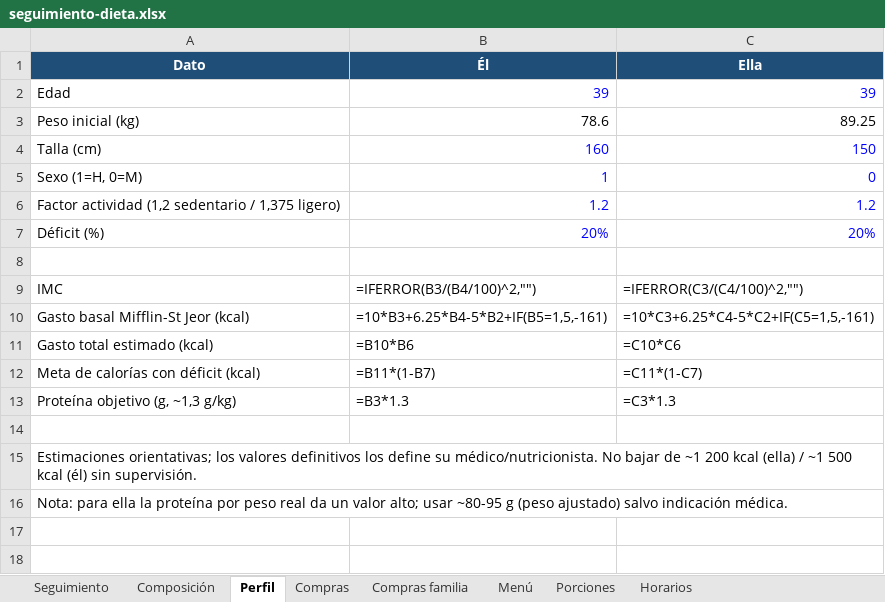
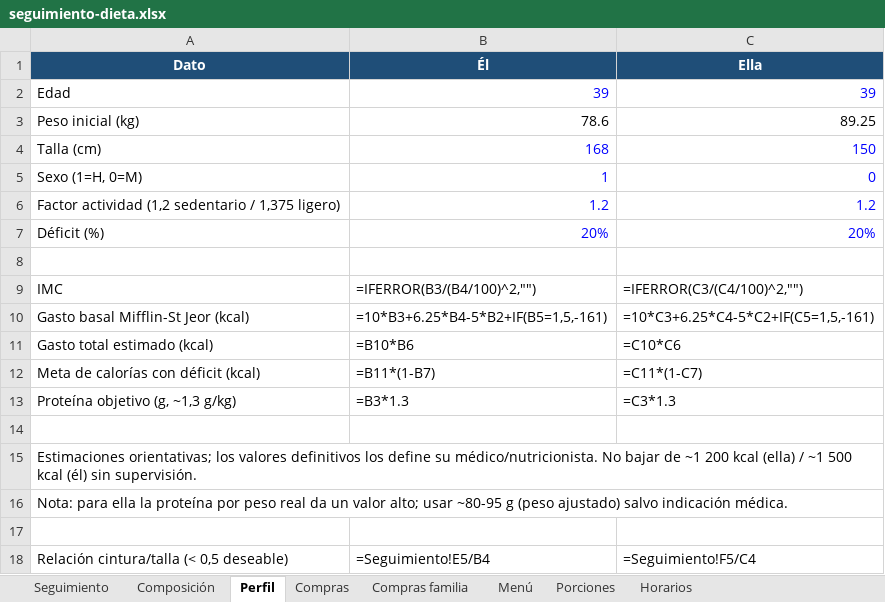
Before and after one commit to reitervela-jpg/aireslimacool.github.io, an Excel workbook: docs/seguimiento-dieta.xlsx, sheet Perfil, drawn as a sheet; values as stored, in another font and other column widths than the file's, no borders; formulas without a stored value are shown as written; the diff names each change by its address in the sheet, - before the commit and + after, or states it on an @@ line.

```diff
--- a/docs/seguimiento-dieta.xlsx (sheet Perfil)
+++ b/docs/seguimiento-dieta.xlsx (sheet Perfil)
-B4 (Él): 160
+B4 (Él): 168
+row 17: (empty)
+row 18: Relación cintura/talla (< 0,5 deseable) | =Seguimiento!E5/B4 | =Seguimiento!F5/C4
```
Also changed, not shown: sheet Composición, sheet Seguimiento, 1 other file.
